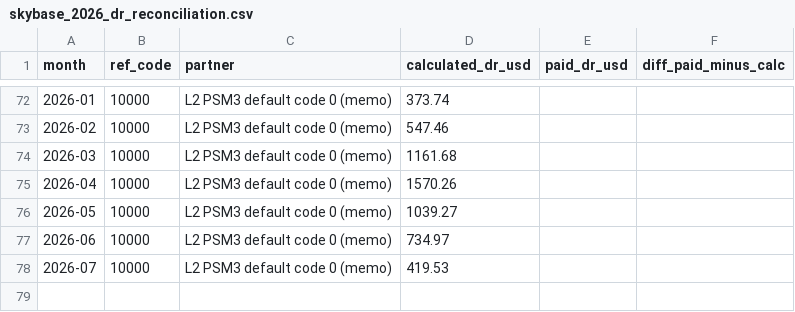
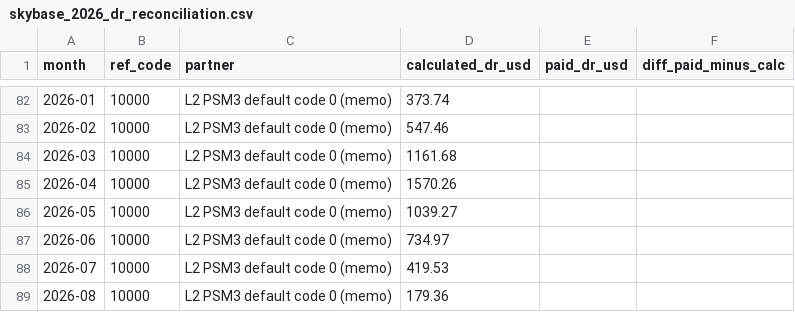
Before and after one commit to soterlabs/settle-dr-dune, a CSV file: docs/skybase_2026_dr_reconciliation.csv, drawn as a sheet; only a part is shown, gaps mark what is left out; the diff covers the shown part only; the diff names each change by its address in the sheet, - before the commit and + after, or states it on an @@ line.

```diff
--- a/docs/skybase_2026_dr_reconciliation.csv
+++ b/docs/skybase_2026_dr_reconciliation.csv
+row 89: 2026-08 | 10000 | L2 PSM3 default code 0 (memo) | 179.36
```
Also changed, not shown: 10 added rows elsewhere in this file, 4 other files.
